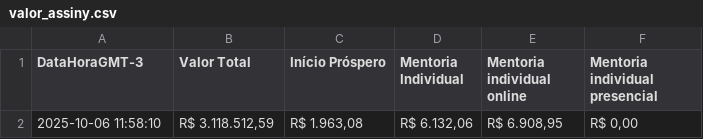
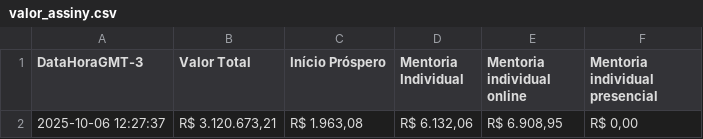
Before and after one commit to artgomest/assiny-scraper, a CSV file: valor_assiny.csv, drawn as a sheet.

```diff
--- a/valor_assiny.csv
+++ b/valor_assiny.csv
@@ -1,2 +1,2 @@
 DataHoraGMT-3,Valor Total,Início Próspero,Mentoria Individual,Mentoria individual online,Mentoria individual presencial
-2025-10-06 11:58:10,"R$ 3.118.512,59","R$ 1.963,08","R$ 6.132,06","R$ 6.908,95","R$ 0,00"
+2025-10-06 12:27:37,"R$ 3.120.673,21","R$ 1.963,08","R$ 6.132,06","R$ 6.908,95","R$ 0,00"
```
